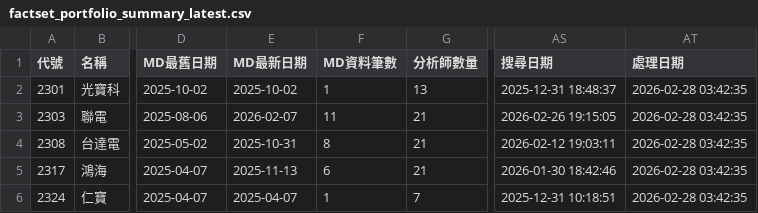
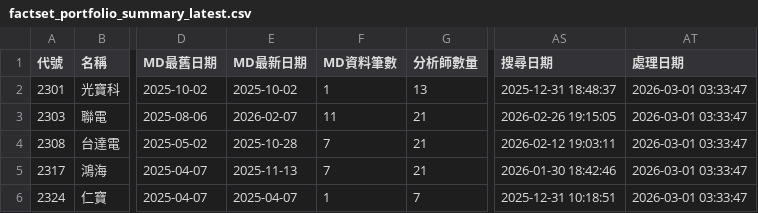
Before and after one commit to wenchiehlee/GoogleSearch.Factset, a CSV file: data/reports/factset_portfolio_summary_latest.csv, drawn as a sheet; only a part is shown, gaps mark what is left out; the diff covers the shown part only; the diff names each change by its address in the sheet, - before the commit and + after, or states it on an @@ line.

```diff
--- a/data/reports/factset_portfolio_summary_latest.csv
+++ b/data/reports/factset_portfolio_summary_latest.csv
-AT2:AT6 (處理日期): 2026-02-28 03:42:35
+AT2:AT6 (處理日期): 2026-03-01 03:33:47
-E4 (MD最新日期): 2025-10-31
+E4 (MD最新日期): 2025-10-28
-F4 (MD資料筆數): 8
+F4 (MD資料筆數): 7
-F5 (MD資料筆數): 6
+F5 (MD資料筆數): 7
```
Also changed, not shown: 94 edited cells elsewhere in this file, data/reports/factset_detailed_report_latest.csv, data/reports/factset_query_pattern_summary_latest.csv, 3 other files.
